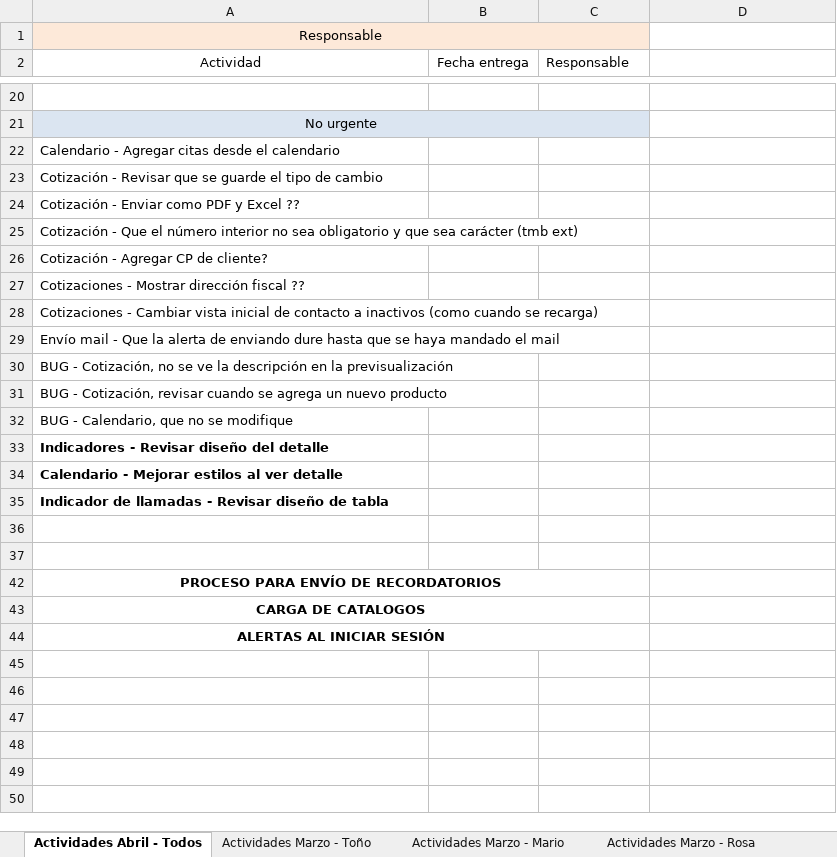
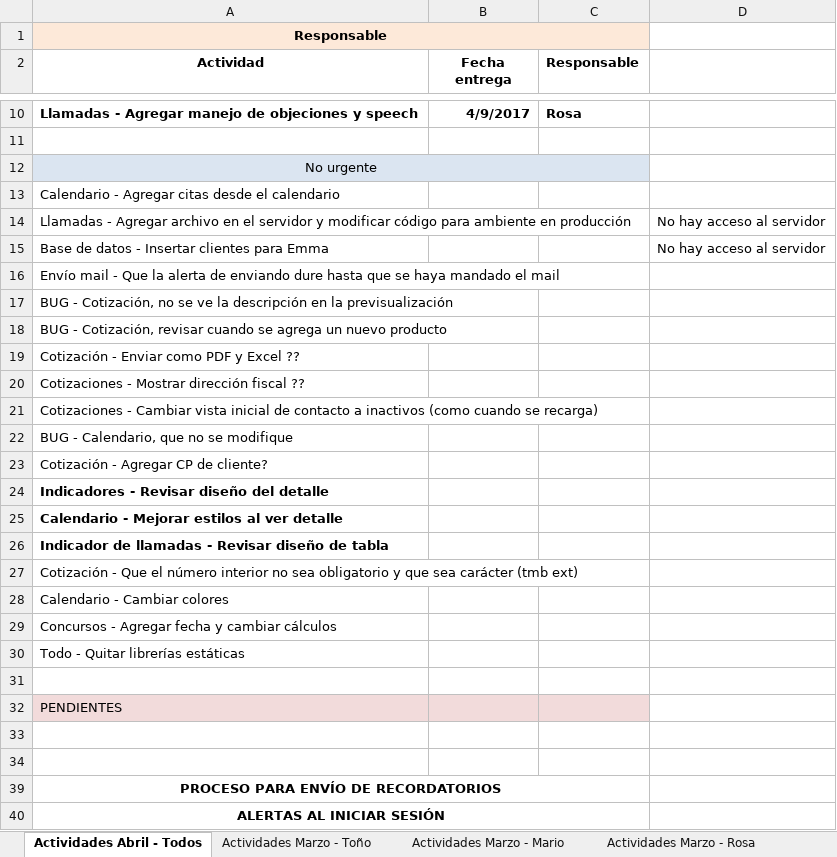
Before and after one commit to toniosoto26/CRM-Socia, an Excel workbook: Scrum Febrero.xlsx, sheet Actividades Abril - Todos, drawn as a sheet; only a part is shown, gaps mark what is left out; values as stored, in another font and other column widths than the file's, no borders; removed rows and columns are numbered as before the commit, all else as after; the diff covers the shown part only; the diff names each change by its address in the sheet, - before the commit and + after, or states it on an @@ line.

Commit message:
Revert "Actualizacion de actividades"
This reverts commit 5c9d0833c55e1bc8fa89523f16e037365604d03d.

```diff
--- a/Scrum Febrero.xlsx (sheet Actividades Abril - Todos)
+++ b/Scrum Febrero.xlsx (sheet Actividades Abril - Todos)
-A1 bold: off
+A1 bold: on
-A2:C2 bold: off
+A2:C2 bold: on
@@ row 5 moved to row 10: Llamadas - Agregar manejo de objeciones … @@
-row 23: Cotización - Revisar que se guarde el tipo de cambio
+row 14: Llamadas - Agregar archivo en el servidor y modificar código para ambiente en producción |  |  | No hay acceso al servidor
+row 15: Base de datos - Insertar clientes para Emma |  |  | No hay acceso al servidor
@@ row 24 moved to row 19: Cotización - Enviar como PDF y Excel ?? @@
@@ row 27 moved to row 20: Cotizaciones - Mostrar dirección fiscal … @@
@@ row 28 moved to row 21: Cotizaciones - Cambiar vista inicial de … @@
@@ row 26 moved to row 23: Cotización - Agregar CP de cliente? @@
@@ row 25 moved to row 27: Cotización - Que el número interior no s… @@
+row 28: Calendario - Cambiar colores
+row 29: Concursos - Agregar fecha y cambiar cálculos
+row 30: Todo - Quitar librerías estáticas
+row 31: (empty)
+row 32: PENDIENTES
-row 43: CARGA DE CATALOGOS
```
Also changed, not shown: 1 added row, 10 removed rows, 2 moved rows and 3 edited cells elsewhere in this sheet, 36 other files.
